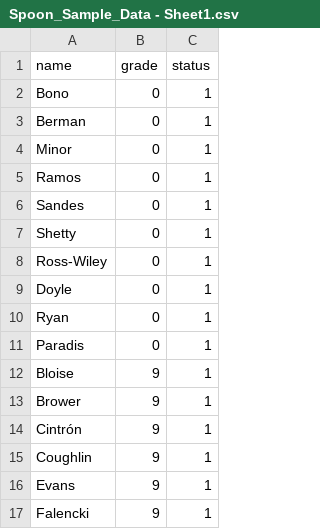
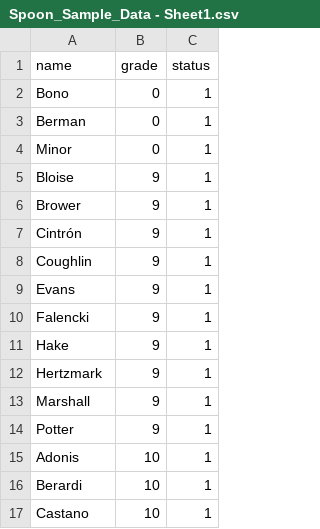
Before and after one commit to omaceachern/MacEachern_Batres_Llamas_Repo, a CSV file: Spoon_Sample_Data - Sheet1.csv, drawn as a sheet; only a part is shown; the shorter side is filled out with more unchanged rows.

Commit message:
changed csv for faculty so testing would be easier

```diff
--- a/Spoon_Sample_Data - Sheet1.csv
+++ b/Spoon_Sample_Data - Sheet1.csv
@@ -4,9 +4,2 @@ Berman,0,1
 Minor,0,1
-Ramos,0,1
-Sandes,0,1
-Shetty,0,1
-Ross-Wiley,0,1
-Doyle,0,1
-Ryan,0,1
-Paradis,0,1
 Bloise,9,1
```
